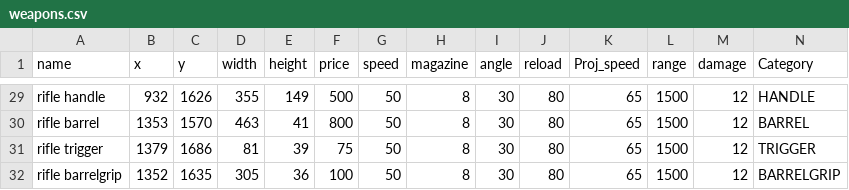
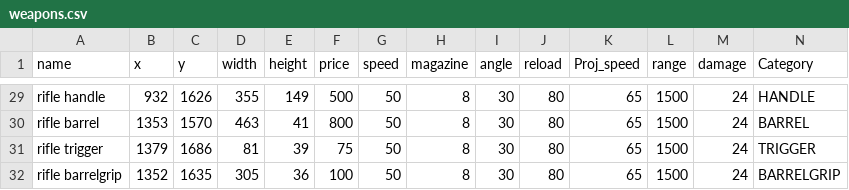
Before and after one commit to Dakror/SpamWars, a CSV file: src/main/resources/weapons.csv, drawn as a sheet; only a part is shown, gaps mark what is left out; the diff covers the shown part only; the diff names each change by its address in the sheet, - before the commit and + after, or states it on an @@ line.

Commit message:
English menu buttons and last translations. also damage buff global

```diff
--- a/src/main/resources/weapons.csv
+++ b/src/main/resources/weapons.csv
-M29:M32 (damage): 12
+M29:M32 (damage): 24
```
Also changed, not shown: 27 edited cells elsewhere in this file, 13 other files.
